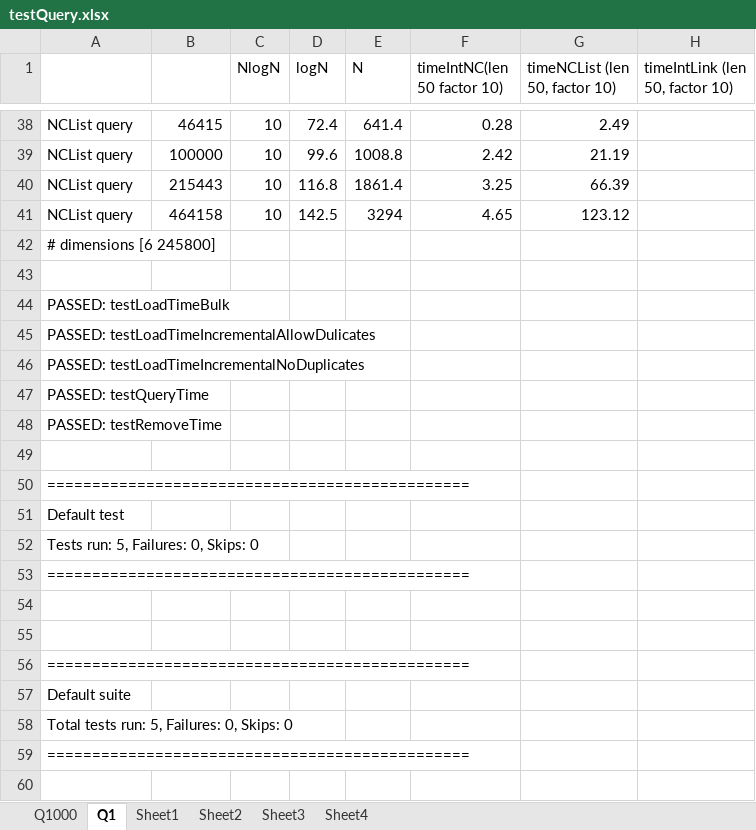
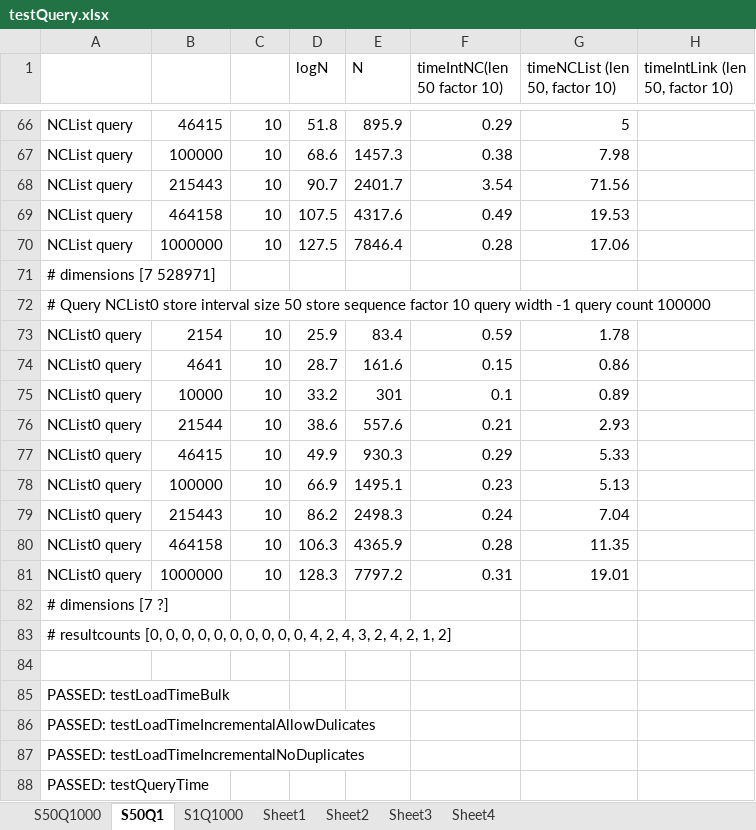
Before and after one commit to BobHanson/IntervalStoreJ, an Excel workbook: discussion/testQuery.xlsx, sheet S50Q1, drawn as a sheet; only a part is shown, gaps mark what is left out; the shorter side is filled out with more unchanged rows; values as stored, in another font and other column widths than the file's, no borders; charts and pictures not drawn; addresses are those after the commit; the diff covers the shown part only; the diff names each change by its address in the sheet, - before the commit and + after, or states it on an @@ line.

Commit message:
renaming test version numbers; adds USE_RESULT_PARAM
- using result as a parameter increases speed by 5-20%.

```diff
--- a/discussion/testQuery.xlsx (sheet S50Q1)
+++ b/discussion/testQuery.xlsx (sheet S50Q1)
-sheet tab: Q1000
+sheet tab: S50Q1000
-sheet tab: Q1
+sheet tab: S50Q1
+sheet tab: S1Q1000
-C1: NlogN
+C1: (empty)
-D66 (logN): 72.4
+D66 (logN): 51.8
-E66 (N): 641.4
+E66 (N): 895.9
-F66 (timeIntNC(len 50 factor 10)): 0.28
+F66 (timeIntNC(len 50 factor 10)): 0.29
-G66 (timeNCList (len 50, factor 10)): 2.49
+G66 (timeNCList (len 50, factor 10)): 5
-D67 (logN): 99.6
+D67 (logN): 68.6
-E67 (N): 1008.8
+E67 (N): 1457.3
-F67 (timeIntNC(len 50 factor 10)): 2.42
+F67 (timeIntNC(len 50 factor 10)): 0.38
-G67 (timeNCList (len 50, factor 10)): 21.19
+G67 (timeNCList (len 50, factor 10)): 7.98
-D68 (logN): 116.8
+D68 (logN): 90.7
-E68 (N): 1861.4
+E68 (N): 2401.7
-F68 (timeIntNC(len 50 factor 10)): 3.25
+F68 (timeIntNC(len 50 factor 10)): 3.54
-G68 (timeNCList (len 50, factor 10)): 66.39
+G68 (timeNCList (len 50, factor 10)): 71.56
-D69 (logN): 142.5
+D69 (logN): 107.5
-E69 (N): 3294
+E69 (N): 4317.6
-F69 (timeIntNC(len 50 factor 10)): 4.65
+F69 (timeIntNC(len 50 factor 10)): 0.49
-G69 (timeNCList (len 50, factor 10)): 123.12
+G69 (timeNCList (len 50, factor 10)): 19.53
+row 70: NCList query | 1000000 | 10 | 127.5 | 7846.4 | 0.28 | 17.06
-A71: # dimensions [6 245800]
+A71: # dimensions [7 528971]
+row 72: # Query NCList0 store interval size 50 store sequence factor 10 query width -1 query count 100000
+row 73: NCList0 query | 2154 | 10 | 25.9 | 83.4 | 0.59 | 1.78
+row 74: NCList0 query | 4641 | 10 | 28.7 | 161.6 | 0.15 | 0.86
+row 75: NCList0 query | 10000 | 10 | 33.2 | 301 | 0.1 | 0.89
+row 76: NCList0 query | 21544 | 10 | 38.6 | 557.6 | 0.21 | 2.93
+row 77: NCList0 query | 46415 | 10 | 49.9 | 930.3 | 0.29 | 5.33
+row 78: NCList0 query | 100000 | 10 | 66.9 | 1495.1 | 0.23 | 5.13
+row 79: NCList0 query | 215443 | 10 | 86.2 | 2498.3 | 0.24 | 7.04
+row 80: NCList0 query | 464158 | 10 | 106.3 | 4365.9 | 0.28 | 11.35
+row 81: NCList0 query | 1000000 | 10 | 128.3 | 7797.2 | 0.31 | 19.01
+row 82: # dimensions [7 ?]
+row 83: # resultcounts [0, 0, 0, 0, 0, 0, 0, 0, 0, 0, 4, 2, 4, 3, 2, 4, 2, 1, 2]
```
Also changed, not shown: 44 added rows, 16 removed rows and 55 edited cells elsewhere in this sheet, sheet S50Q1000, sheet Sheet4, sheet Sheet2, sheet Sheet1, sheet Sheet3, charts or pictures, 10 other files.
